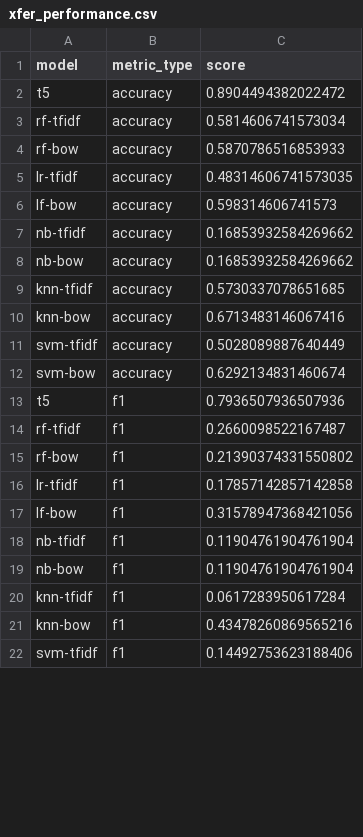
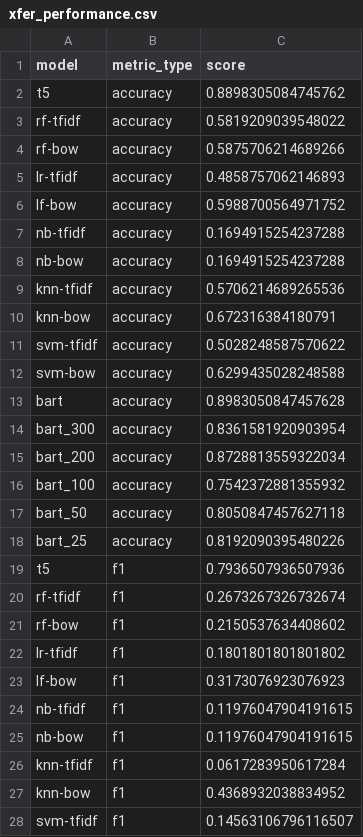
Before and after one commit to MthwRobinson/requirements-triage, a CSV file: output/xfer_performance.csv, drawn as a sheet; only a part is shown; the diff covers the shown part only.

Commit message:
updated outputs to include few shot models

```diff
--- a/output/xfer_performance.csv
+++ b/output/xfer_performance.csv
@@ -1,22 +1,28 @@
 model,metric_type,score
-t5,accuracy,0.8904494382022472
-rf-tfidf,accuracy,0.5814606741573034
-rf-bow,accuracy,0.5870786516853933
-lr-tfidf,accuracy,0.48314606741573035
-lf-bow,accuracy,0.598314606741573
-nb-tfidf,accuracy,0.16853932584269662
-nb-bow,accuracy,0.16853932584269662
-knn-tfidf,accuracy,0.5730337078651685
-knn-bow,accuracy,0.6713483146067416
-svm-tfidf,accuracy,0.5028089887640449
-svm-bow,accuracy,0.6292134831460674
+t5,accuracy,0.8898305084745762
+rf-tfidf,accuracy,0.5819209039548022
+rf-bow,accuracy,0.5875706214689266
+lr-tfidf,accuracy,0.4858757062146893
+lf-bow,accuracy,0.5988700564971752
+nb-tfidf,accuracy,0.1694915254237288
+nb-bow,accuracy,0.1694915254237288
+knn-tfidf,accuracy,0.5706214689265536
+knn-bow,accuracy,0.672316384180791
+svm-tfidf,accuracy,0.5028248587570622
+svm-bow,accuracy,0.6299435028248588
+bart,accuracy,0.8983050847457628
+bart_300,accuracy,0.8361581920903954
+bart_200,accuracy,0.8728813559322034
+bart_100,accuracy,0.7542372881355932
+bart_50,accuracy,0.8050847457627118
+bart_25,accuracy,0.8192090395480226
 t5,f1,0.7936507936507936
-rf-tfidf,f1,0.2660098522167487
-rf-bow,f1,0.21390374331550802
-lr-tfidf,f1,0.17857142857142858
-lf-bow,f1,0.31578947368421056
-nb-tfidf,f1,0.11904761904761904
-nb-bow,f1,0.11904761904761904
+rf-tfidf,f1,0.2673267326732674
+rf-bow,f1,0.2150537634408602
+lr-tfidf,f1,0.1801801801801802
+lf-bow,f1,0.3173076923076923
+nb-tfidf,f1,0.11976047904191615
+nb-bow,f1,0.11976047904191615
 knn-tfidf,f1,0.0617283950617284
-knn-bow,f1,0.43478260869565216
-svm-tfidf,f1,0.14492753623188406
+knn-bow,f1,0.4368932038834952
+svm-tfidf,f1,0.14563106796116507
```
Also changed, not shown: 18 added rows and 10 edited cells elsewhere in this file, 2 other files.
